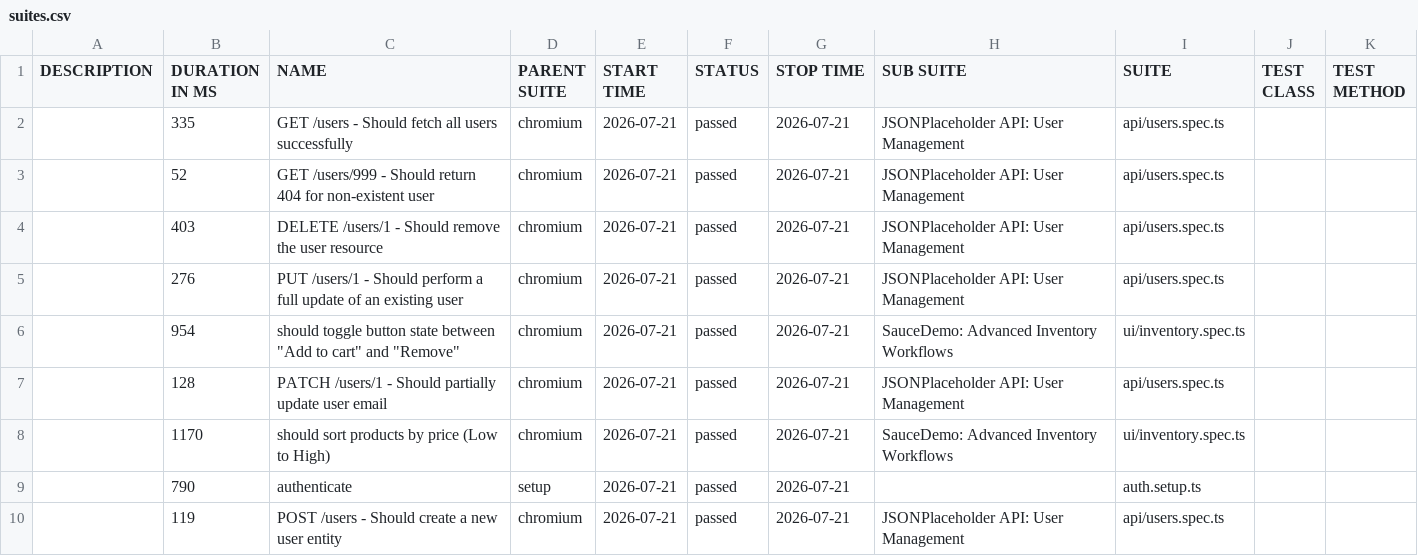
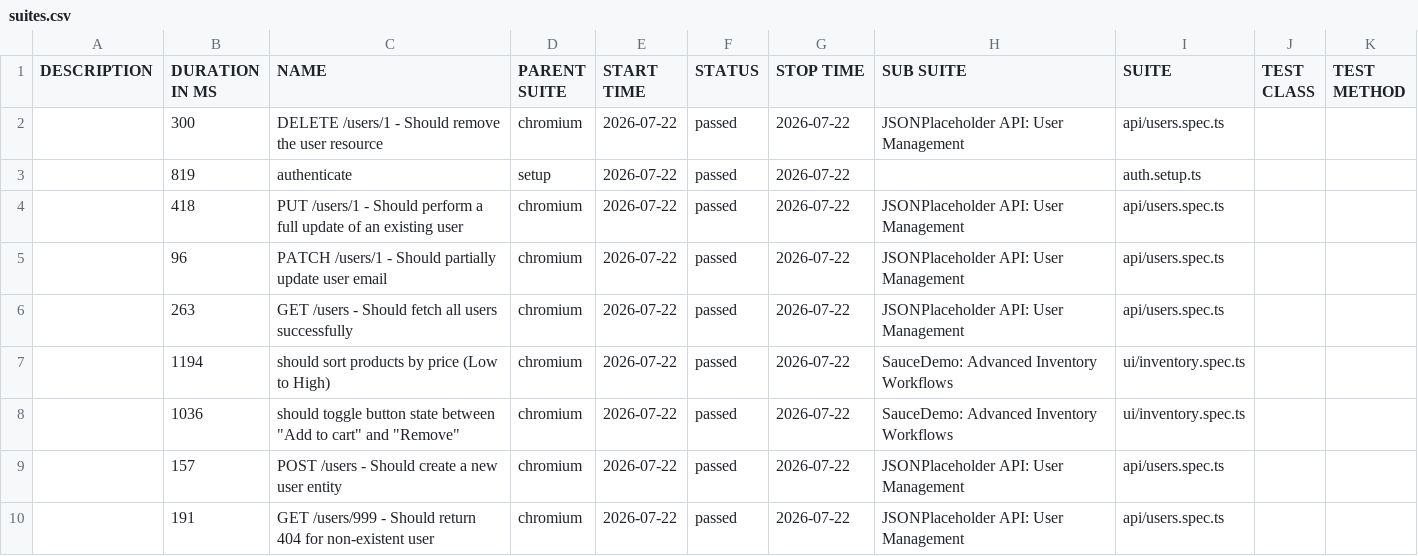
Before and after one commit to QAhmet1/soucedemo_playwright, a CSV file: data/suites.csv, drawn as a sheet.

```diff
--- a/data/suites.csv
+++ b/data/suites.csv
@@ -1,10 +1,10 @@
 "DESCRIPTION","DURATION IN MS","NAME","PARENT SUITE","START TIME","STATUS","STOP TIME","SUB SUITE","SUITE","TEST CLASS","TEST METHOD"
-"","335","GET /users - Should fetch all users successfully","chromium","2026-07-21","passed","2026-07-21","JSONPlaceholder API: User Management","api/users.spec.ts","",""
-"","52","GET /users/999 - Should return 404 for non-existent user","chromium","2026-07-21","passed","2026-07-21","JSONPlaceholder API: User Management","api/users.spec.ts","",""
-"","403","DELETE /users/1 - Should remove the user resource","chromium","2026-07-21","passed","2026-07-21","JSONPlaceholder API: User Management","api/users.spec.ts","",""
-"","276","PUT /users/1 - Should perform a full update of an existing user","chromium","2026-07-21","passed","2026-07-21","JSONPlaceholder API: User Management","api/users.spec.ts","",""
-"","954","should toggle button state between ""Add to cart"" and ""Remove""","chromium","2026-07-21","passed","2026-07-21","SauceDemo: Advanced Inventory Workflows","ui/inventory.spec.ts","",""
-"","128","PATCH /users/1 - Should partially update user email","chromium","2026-07-21","passed","2026-07-21","JSONPlaceholder API: User Management","api/users.spec.ts","",""
-"","1170","should sort products by price (Low to High)","chromium","2026-07-21","passed","2026-07-21","SauceDemo: Advanced Inventory Workflows","ui/inventory.spec.ts","",""
-"","790","authenticate","setup","2026-07-21","passed","2026-07-21","","auth.setup.ts","",""
-"","119","POST /users - Should create a new user entity","chromium","2026-07-21","passed","2026-07-21","JSONPlaceholder API: User Management","api/users.spec.ts","",""
+"","300","DELETE /users/1 - Should remove the user resource","chromium","2026-07-22","passed","2026-07-22","JSONPlaceholder API: User Management","api/users.spec.ts","",""
+"","819","authenticate","setup","2026-07-22","passed","2026-07-22","","auth.setup.ts","",""
+"","418","PUT /users/1 - Should perform a full update of an existing user","chromium","2026-07-22","passed","2026-07-22","JSONPlaceholder API: User Management","api/users.spec.ts","",""
+"","96","PATCH /users/1 - Should partially update user email","chromium","2026-07-22","passed","2026-07-22","JSONPlaceholder API: User Management","api/users.spec.ts","",""
+"","263","GET /users - Should fetch all users successfully","chromium","2026-07-22","passed","2026-07-22","JSONPlaceholder API: User Management","api/users.spec.ts","",""
+"","1194","should sort products by price (Low to High)","chromium","2026-07-22","passed","2026-07-22","SauceDemo: Advanced Inventory Workflows","ui/inventory.spec.ts","",""
+"","1036","should toggle button state between ""Add to cart"" and ""Remove""","chromium","2026-07-22","passed","2026-07-22","SauceDemo: Advanced Inventory Workflows","ui/inventory.spec.ts","",""
+"","157","POST /users - Should create a new user entity","chromium","2026-07-22","passed","2026-07-22","JSONPlaceholder API: User Management","api/users.spec.ts","",""
+"","191","GET /users/999 - Should return 404 for non-existent user","chromium","2026-07-22","passed","2026-07-22","JSONPlaceholder API: User Management","api/users.spec.ts","",""
```
Also changed, not shown: 39 other files.
